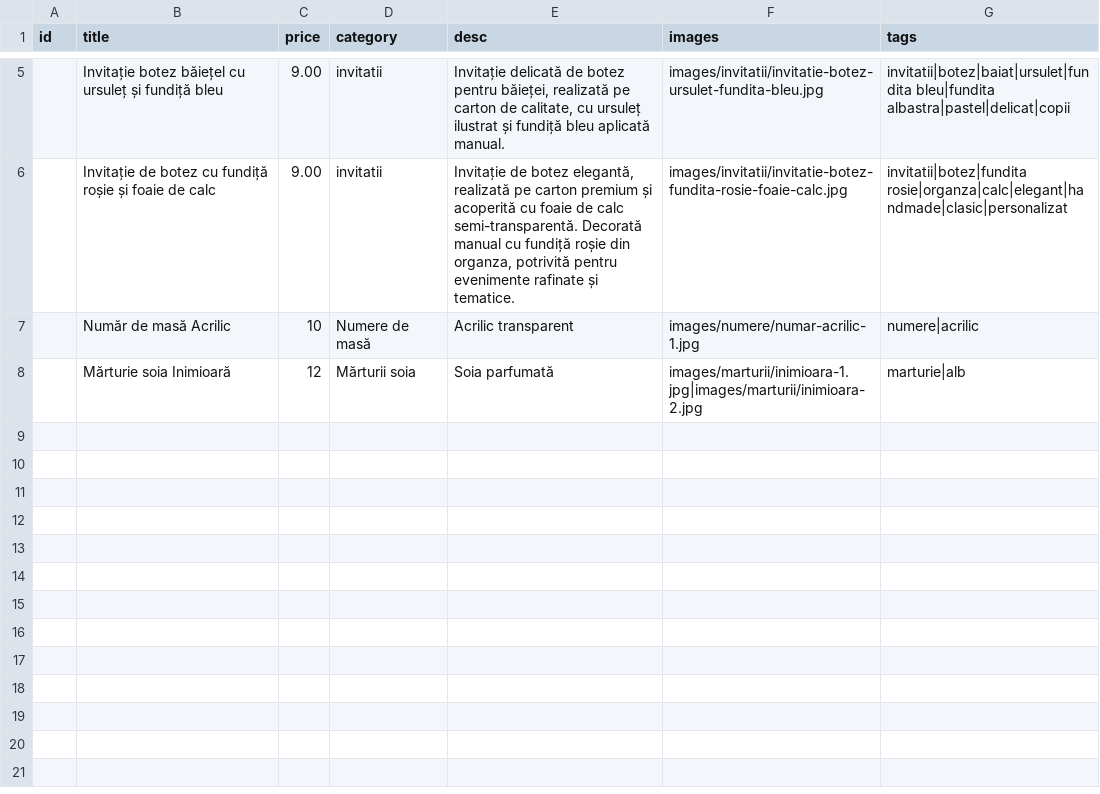
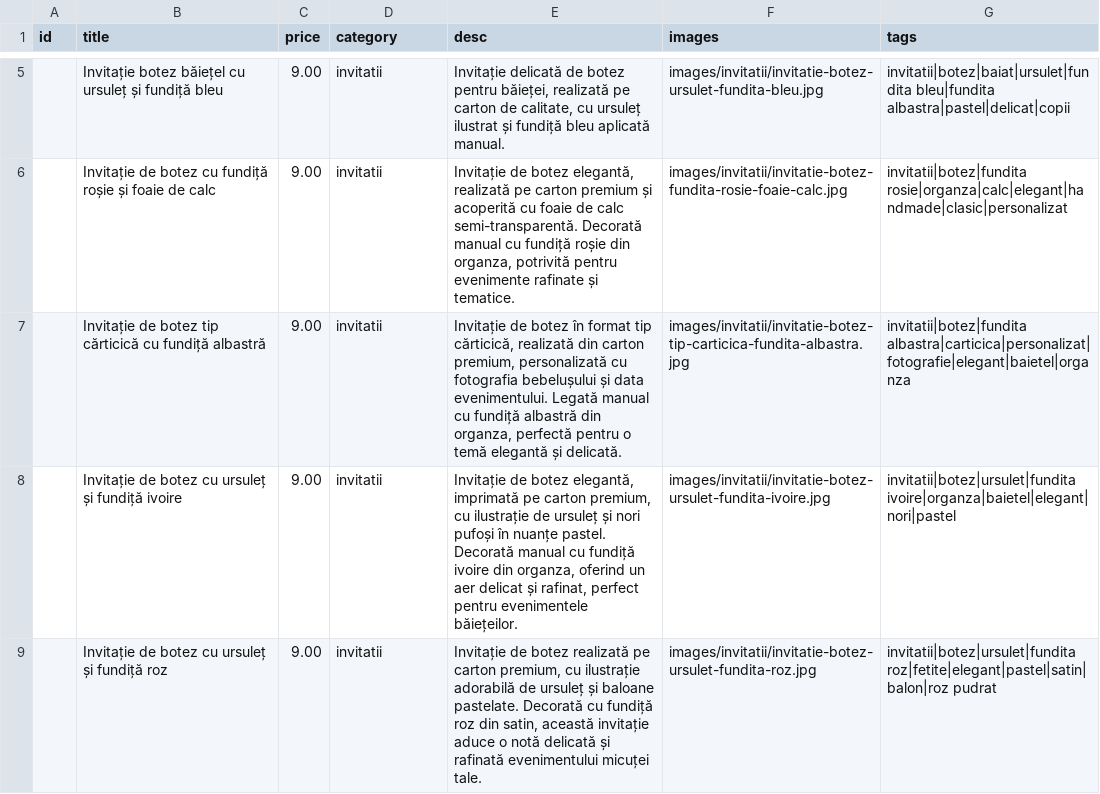
Before and after one commit to ionitadelia2-hub/boundlesscollection-site, a CSV file: content/products.csv, drawn as a sheet; only a part is shown, gaps mark what is left out.

```diff
--- a/content/products.csv
+++ b/content/products.csv
@@ -6,3 +6,4 @@ id,title,price,category,desc,images,tags
 ,Invitație de botez cu fundiță roșie și foaie de calc,9.00,invitatii,"Invitație de botez elegantă, realizată pe carton premium și acoperită cu foaie de calc semi-transparentă. Decorată manual cu fundiță roșie din organza, potrivită pentru evenimente rafinate și tematice.",images/invitatii/invitatie-botez-fundita-rosie-foaie-calc.jpg,invitatii|botez|fundita rosie|organza|calc|elegant|handmade|clasic|personalizat
-,Număr de masă Acrilic,10,Numere de masă,Acrilic transparent,images/numere/numar-acrilic-1.jpg,"numere|acrilic"
-,Mărturie soia Inimioară,12,Mărturii soia,Soia parfumată,"images/marturii/inimioara-1.jpg|images/marturii/inimioara-2.jpg","marturie|alb"
+,Invitație de botez tip cărticică cu fundiță albastră,9.00,invitatii,"Invitație de botez în format tip cărticică, realizată din carton premium, personalizată cu fotografia bebelușului și data evenimentului. Legată manual cu fundiță albastră din organza, perfectă pentru o temă elegantă și delicată.",images/invitatii/invitatie-botez-tip-carticica-fundita-albastra.jpg,invitatii|botez|fundita albastra|carticica|personalizat|fotografie|elegant|baietel|organza
+,Invitație de botez cu ursuleț și fundiță ivoire,9.00,invitatii,"Invitație de botez elegantă, imprimată pe carton premium, cu ilustrație de ursuleț și nori pufoși în nuanțe pastel. Decorată manual cu fundiță ivoire din organza, oferind un aer delicat și rafinat, perfect pentru evenimentele băiețeilor.",images/invitatii/invitatie-botez-ursulet-fundita-ivoire.jpg,invitatii|botez|ursulet|fundita ivoire|organza|baietel|elegant|nori|pastel
+,Invitație de botez cu ursuleț și fundiță roz,9.00,invitatii,"Invitație de botez realizată pe carton premium, cu ilustrație adorabilă de ursuleț și baloane pastelate. Decorată cu fundiță roz din satin, această invitație aduce o notă delicată și rafinată evenimentului micuței tale.",images/invitatii/invitatie-botez-ursulet-fundita-roz.jpg,invitatii|botez|ursulet|fundita roz|fetite|elegant|pastel|satin|balon|roz pudrat
```
Also changed, not shown: public/content/products.csv, 16 other files.
